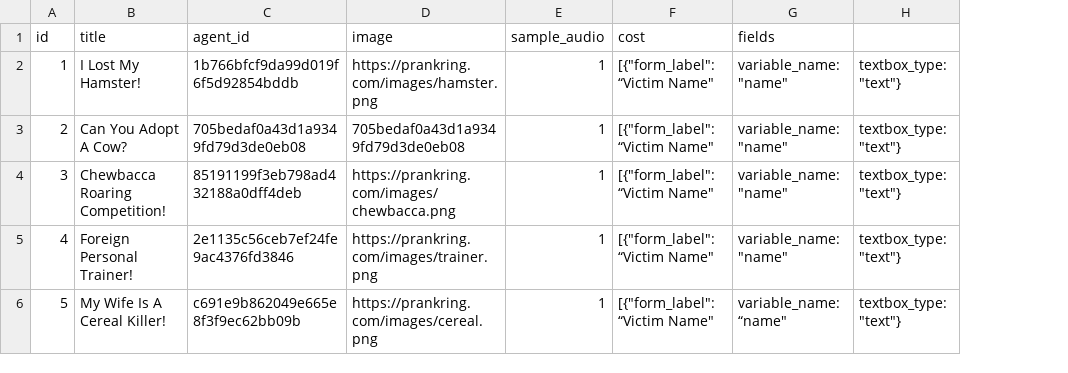
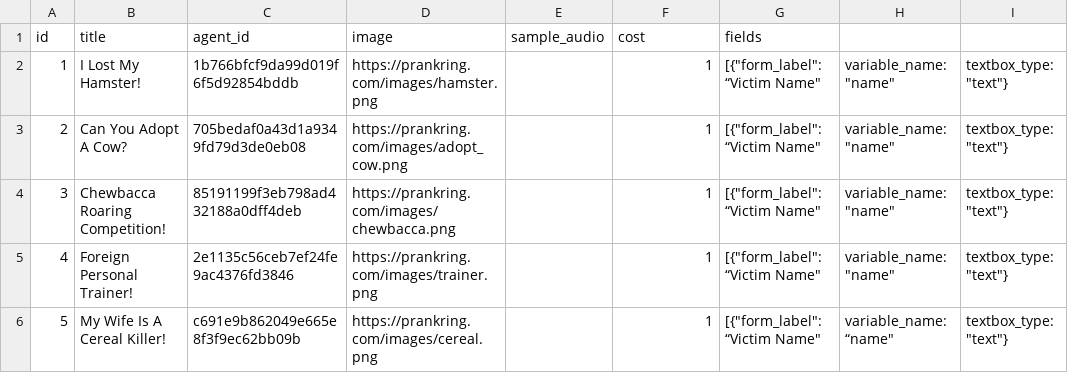
Before and after one commit to ibbi/justaprankbro, a CSV file: server/scripts.csv, drawn as a sheet; only a part is shown; addresses are those after the commit; the diff names each change by its address in the sheet, - before the commit and + after, or states it on an @@ line.

Commit message:
fix scripts

```diff
--- a/server/scripts.csv
+++ b/server/scripts.csv
+column E, row 1: sample_audio
-F1: sample_audio
+F1: cost
-G1: cost
+G1: fields
-H1: fields
+H1: (empty)
-D3: 705bedaf0a43d1a9349fd79d3de0eb08
+D3: https://prankring.com/images/adopt_cow.png
```
